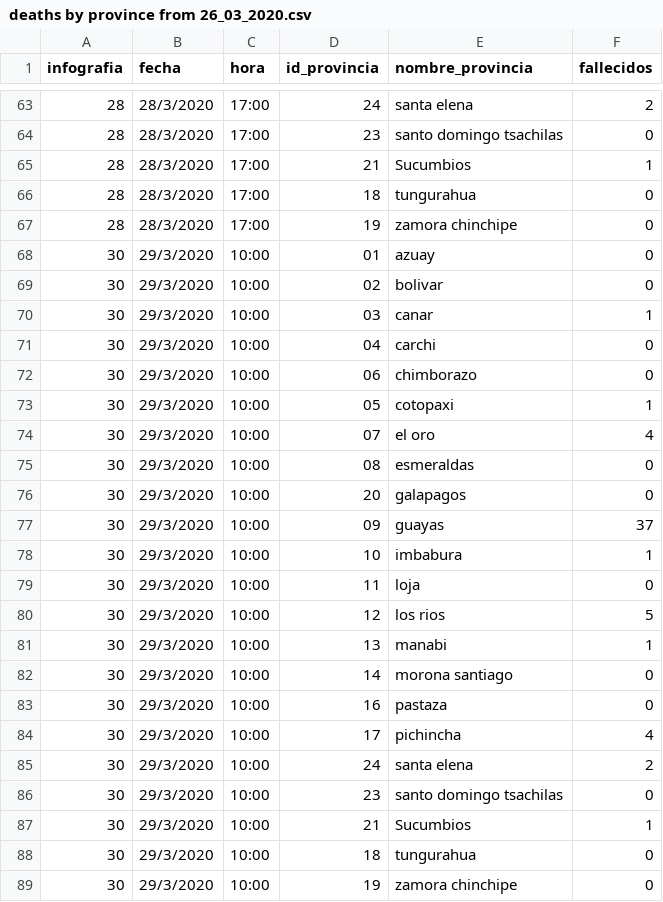
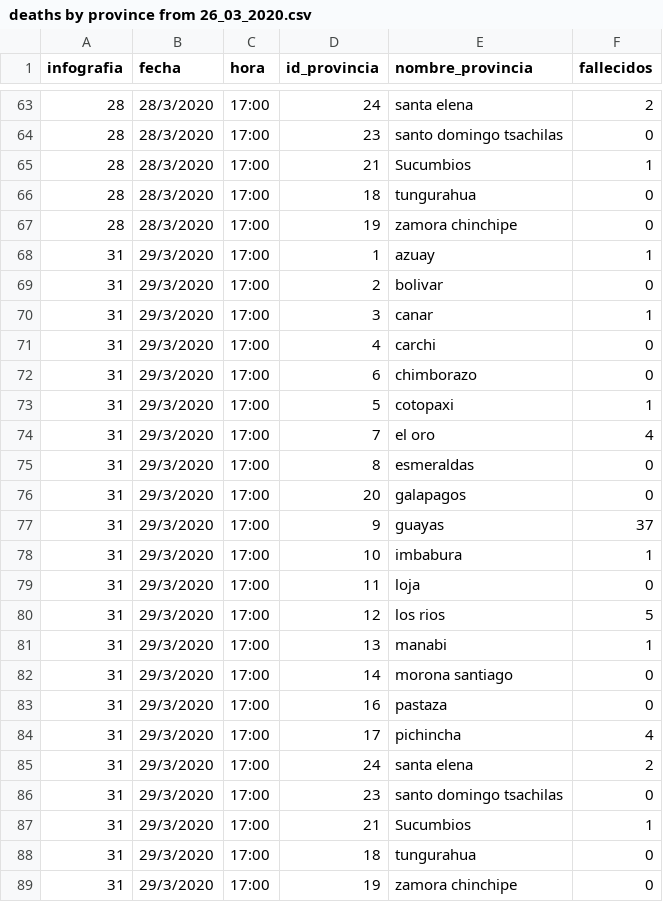
Before and after one commit to pablora19/COVID19_EC, a CSV file: deaths by province from 26_03_2020.csv, drawn as a sheet; only a part is shown, gaps mark what is left out.

Commit message:
update 29/03/2020 17:00

```diff
--- a/deaths by province from 26_03_2020.csv
+++ b/deaths by province from 26_03_2020.csv
@@ -67,23 +67,23 @@ infografia,fecha,hora,id_provincia,nombre_provincia,fallecidos
 28,28/3/2020,17:00,19,zamora chinchipe,0
-30,29/3/2020,10:00,01,azuay,0
-30,29/3/2020,10:00,02,bolivar,0
-30,29/3/2020,10:00,03,canar,1
-30,29/3/2020,10:00,04,carchi,0
-30,29/3/2020,10:00,06,chimborazo,0
-30,29/3/2020,10:00,05,cotopaxi,1
-30,29/3/2020,10:00,07,el oro,4
-30,29/3/2020,10:00,08,esmeraldas,0
-30,29/3/2020,10:00,20,galapagos,0
-30,29/3/2020,10:00,09,guayas,37
-30,29/3/2020,10:00,10,imbabura,1
-30,29/3/2020,10:00,11,loja,0
-30,29/3/2020,10:00,12,los rios,5
-30,29/3/2020,10:00,13,manabi,1
-30,29/3/2020,10:00,14,morona santiago,0
-30,29/3/2020,10:00,16,pastaza,0
-30,29/3/2020,10:00,17,pichincha,4
-30,29/3/2020,10:00,24,santa elena,2
-30,29/3/2020,10:00,23,santo domingo tsachilas,0
-30,29/3/2020,10:00,21,Sucumbios,1
-30,29/3/2020,10:00,18,tungurahua,0
-30,29/3/2020,10:00,19,zamora chinchipe,0
+31,29/3/2020,17:00,1,azuay,1
+31,29/3/2020,17:00,2,bolivar,0
+31,29/3/2020,17:00,3,canar,1
+31,29/3/2020,17:00,4,carchi,0
+31,29/3/2020,17:00,6,chimborazo,0
+31,29/3/2020,17:00,5,cotopaxi,1
+31,29/3/2020,17:00,7,el oro,4
+31,29/3/2020,17:00,8,esmeraldas,0
+31,29/3/2020,17:00,20,galapagos,0
+31,29/3/2020,17:00,9,guayas,37
+31,29/3/2020,17:00,10,imbabura,1
+31,29/3/2020,17:00,11,loja,0
+31,29/3/2020,17:00,12,los rios,5
+31,29/3/2020,17:00,13,manabi,1
+31,29/3/2020,17:00,14,morona santiago,0
+31,29/3/2020,17:00,16,pastaza,0
+31,29/3/2020,17:00,17,pichincha,4
+31,29/3/2020,17:00,24,santa elena,2
+31,29/3/2020,17:00,23,santo domingo tsachilas,0
+31,29/3/2020,17:00,21,Sucumbios,1
+31,29/3/2020,17:00,18,tungurahua,0
+31,29/3/2020,17:00,19,zamora chinchipe,0
```
